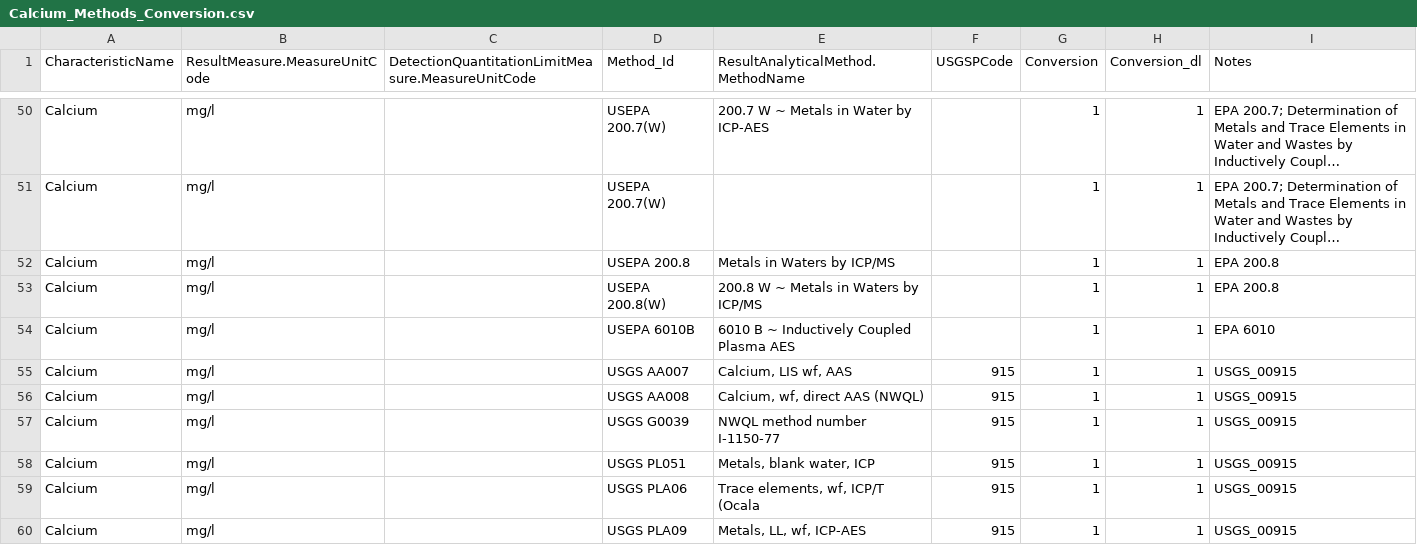
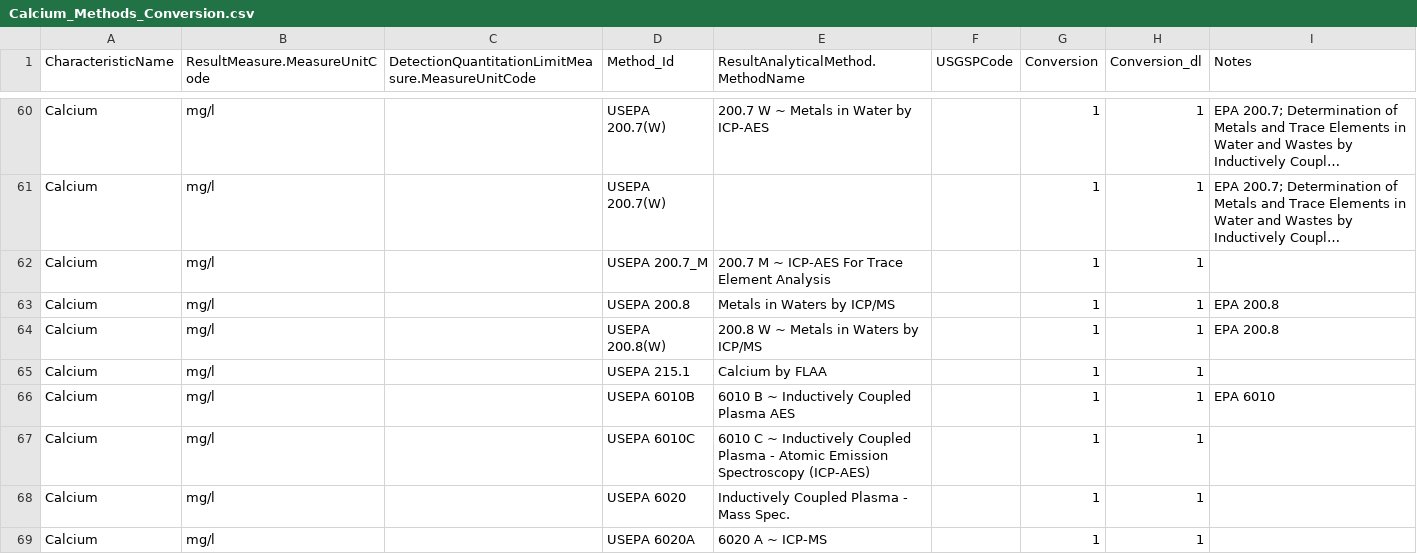
Before and after one commit to cont-limno/lagos_database, a CSV file: conversion_files/Calcium_Methods_Conversion.csv, drawn as a sheet; only a part is shown, gaps mark what is left out; the shorter side is filled out with more unchanged rows; long unchanged cells end in …; the diff covers the shown part only; the diff names each change by its address in the sheet, - before the commit and + after, or states it on an @@ line.

```diff
--- a/conversion_files/Calcium_Methods_Conversion.csv
+++ b/conversion_files/Calcium_Methods_Conversion.csv
+row 62: Calcium | mg/l |  | USEPA 200.7_M | 200.7 M ~ ICP-AES For Trace Element Analysis |  | 1 | 1
+row 65: Calcium | mg/l |  | USEPA 215.1 | Calcium by FLAA |  | 1 | 1
+row 67: Calcium | mg/l |  | USEPA 6010C | 6010 C ~ Inductively Coupled Plasma - Atomic Emission Spectroscopy (ICP-AES) |  | 1 | 1
+row 68: Calcium | mg/l |  | USEPA 6020 | Inductively Coupled Plasma - Mass Spec. |  | 1 | 1
+row 69: Calcium | mg/l |  | USEPA 6020A | 6020 A ~ ICP-MS |  | 1 | 1
```
Also changed, not shown: 14 added rows and 4 edited cells elsewhere in this file, conversion_files/dAl_Methods_Conversion.csv, conversion_files/tAl_Methods_Conversion.csv.
